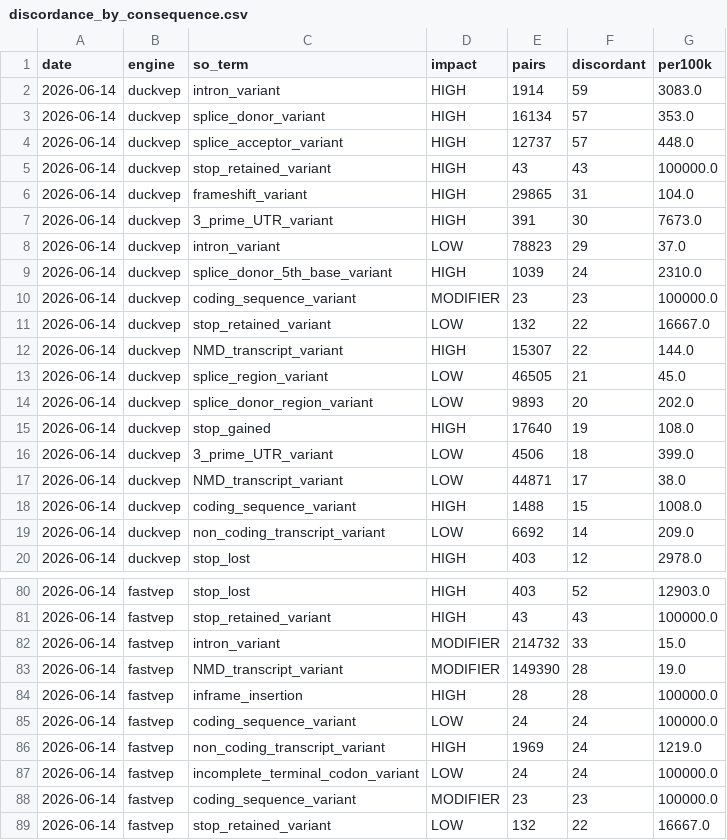
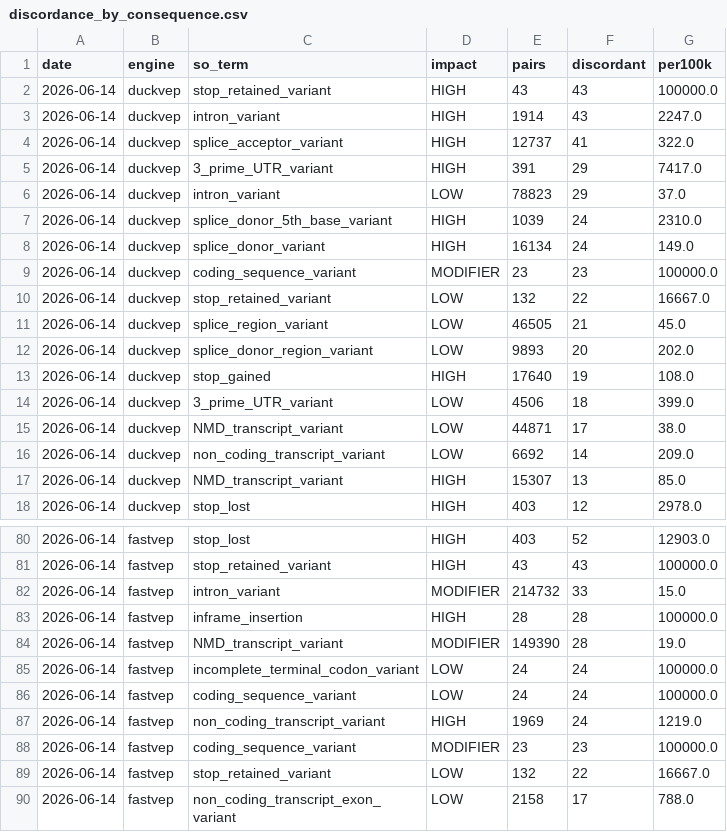
Before and after one commit to sounkou-bioinfo/duckvep, a CSV file: correctness/data/discordance_by_consequence.csv, drawn as a sheet; only a part is shown, gaps mark what is left out; the shorter side is filled out with more unchanged rows; the diff covers the shown part only.

```diff
--- a/correctness/data/discordance_by_consequence.csv
+++ b/correctness/data/discordance_by_consequence.csv
@@ -1,13 +1,11 @@
 date,engine,so_term,impact,pairs,discordant,per100k
-2026-06-14,duckvep,intron_variant,HIGH,1914,59,3083.0
-2026-06-14,duckvep,splice_donor_variant,HIGH,16134,57,353.0
-2026-06-14,duckvep,splice_acceptor_variant,HIGH,12737,57,448.0
 2026-06-14,duckvep,stop_retained_variant,HIGH,43,43,100000.0
-2026-06-14,duckvep,frameshift_variant,HIGH,29865,31,104.0
-2026-06-14,duckvep,3_prime_UTR_variant,HIGH,391,30,7673.0
+2026-06-14,duckvep,intron_variant,HIGH,1914,43,2247.0
+2026-06-14,duckvep,splice_acceptor_variant,HIGH,12737,41,322.0
+2026-06-14,duckvep,3_prime_UTR_variant,HIGH,391,29,7417.0
 2026-06-14,duckvep,intron_variant,LOW,78823,29,37.0
 2026-06-14,duckvep,splice_donor_5th_base_variant,HIGH,1039,24,2310.0
+2026-06-14,duckvep,splice_donor_variant,HIGH,16134,24,149.0
 2026-06-14,duckvep,coding_sequence_variant,MODIFIER,23,23,100000.0
 2026-06-14,duckvep,stop_retained_variant,LOW,132,22,16667.0
-2026-06-14,duckvep,NMD_transcript_variant,HIGH,15307,22,144.0
 2026-06-14,duckvep,splice_region_variant,LOW,46505,21,45.0
@@ -17,4 +15,4 @@ date,engine,so_term,impact,pairs,discordant,per100k
 2026-06-14,duckvep,NMD_transcript_variant,LOW,44871,17,38.0
-2026-06-14,duckvep,coding_sequence_variant,HIGH,1488,15,1008.0
 2026-06-14,duckvep,non_coding_transcript_variant,LOW,6692,14,209.0
+2026-06-14,duckvep,NMD_transcript_variant,HIGH,15307,13,85.0
 2026-06-14,duckvep,stop_lost,HIGH,403,12,2978.0
@@ -82,7 +82,7 @@ date,engine,so_term,impact,pairs,discordant,per100k
 2026-06-14,fastvep,intron_variant,MODIFIER,214732,33,15.0
+2026-06-14,fastvep,inframe_insertion,HIGH,28,28,100000.0
 2026-06-14,fastvep,NMD_transcript_variant,MODIFIER,149390,28,19.0
-2026-06-14,fastvep,inframe_insertion,HIGH,28,28,100000.0
+2026-06-14,fastvep,incomplete_terminal_codon_variant,LOW,24,24,100000.0
 2026-06-14,fastvep,coding_sequence_variant,LOW,24,24,100000.0
 2026-06-14,fastvep,non_coding_transcript_variant,HIGH,1969,24,1219.0
-2026-06-14,fastvep,incomplete_terminal_codon_variant,LOW,24,24,100000.0
 2026-06-14,fastvep,coding_sequence_variant,MODIFIER,23,23,100000.0
```
Also changed, not shown: 2 added rows, 21 moved rows and 12 edited cells elsewhere in this file, correctness/data/concordance_by_impact.csv, correctness/data/error_transitions.csv, 4 other files.
